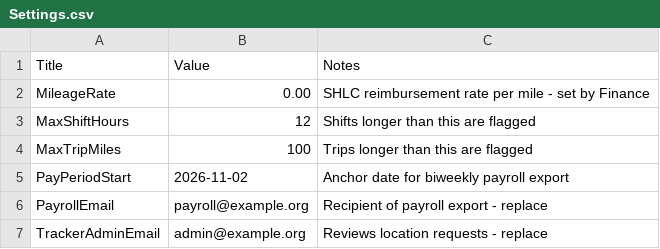
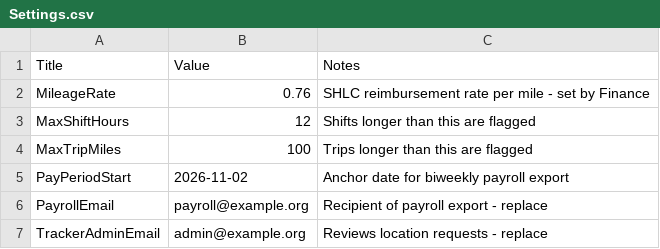
Before and after one commit to reboles-ai/SHLC, a CSV file: lists/Settings.csv, drawn as a sheet.

```diff
--- a/lists/Settings.csv
+++ b/lists/Settings.csv
@@ -1,3 +1,3 @@
 Title,Value,Notes
-MileageRate,0.00,SHLC reimbursement rate per mile - set by Finance
+MileageRate,0.76,SHLC reimbursement rate per mile - set by Finance
 MaxShiftHours,12,Shifts longer than this are flagged
```
Also changed, not shown: 1 other file.
